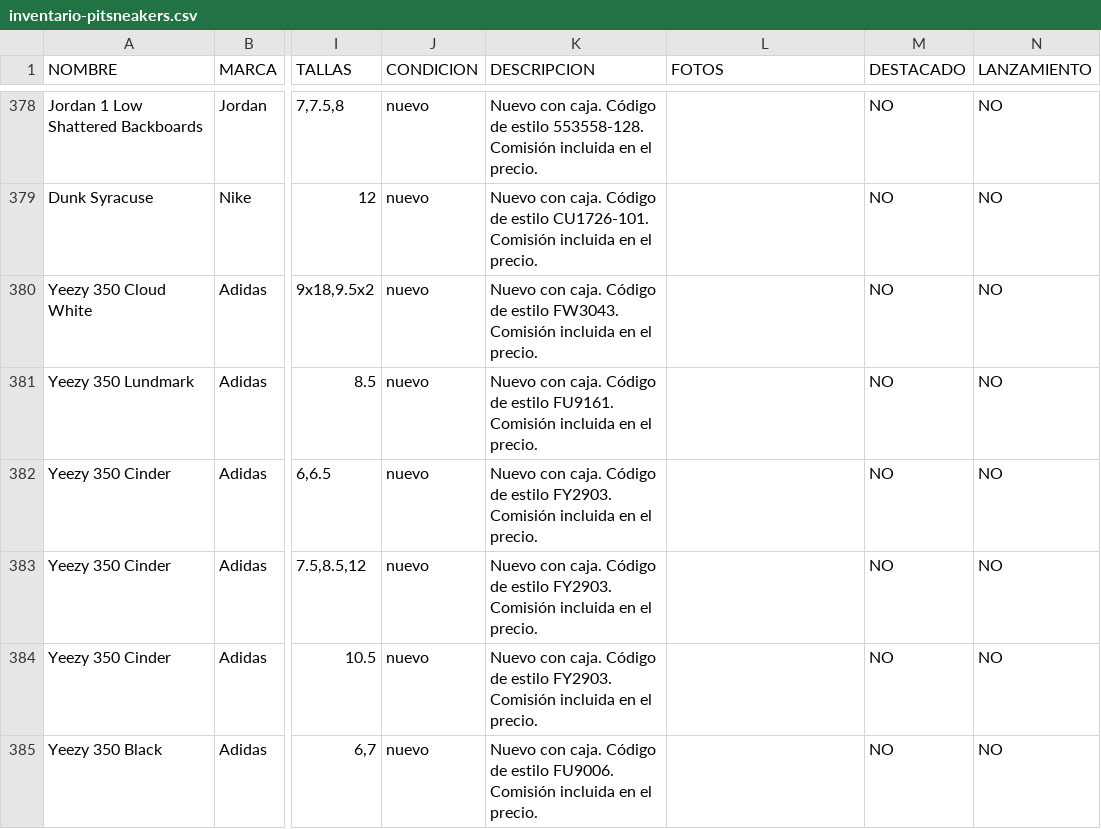
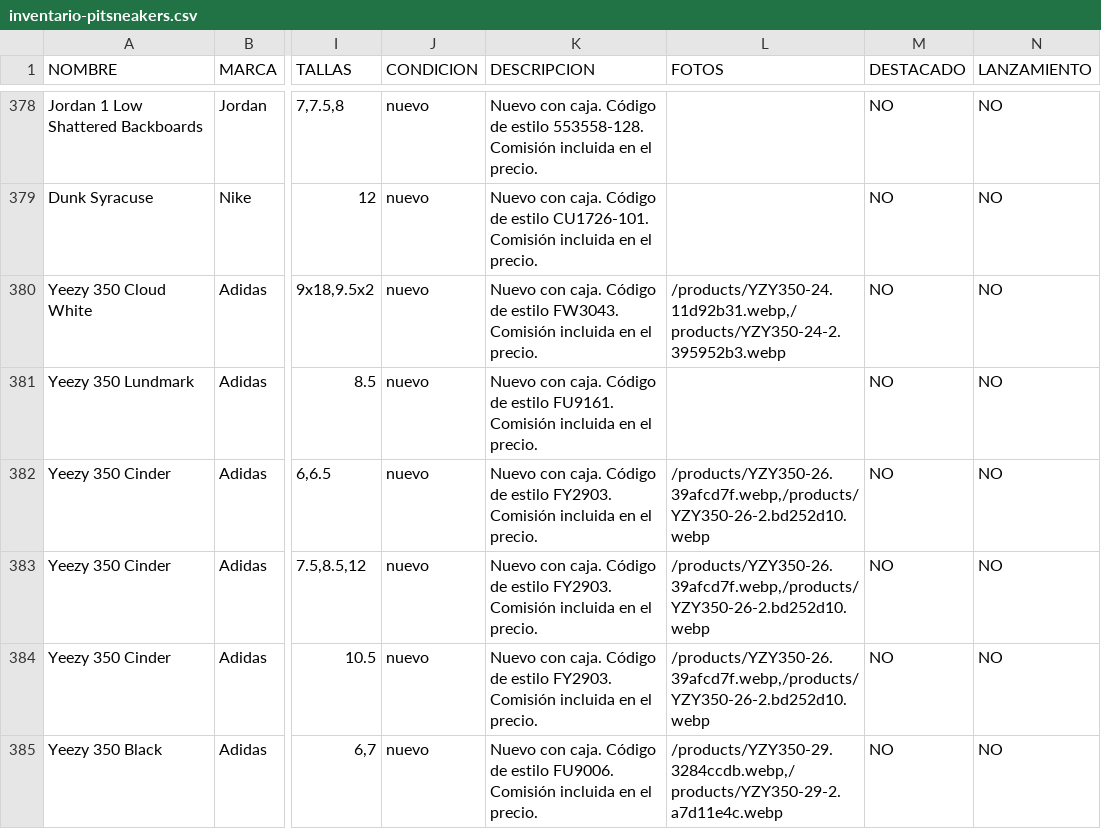
Before and after one commit to pitzsneakerscol-ui/pitsneakers-web, a CSV file: docs/inventario-pitsneakers.csv, drawn as a sheet; only a part is shown, gaps mark what is left out; the diff covers the shown part only; the diff names each change by its address in the sheet, - before the commit and + after, or states it on an @@ line.

```diff
--- a/docs/inventario-pitsneakers.csv
+++ b/docs/inventario-pitsneakers.csv
-L380 (FOTOS): (empty)
+L380 (FOTOS): /products/YZY350-24.11d92b31.webp,/products/YZY350-24-2.395952b3.webp
-L382:L384 (FOTOS): (empty)
+L382:L384 (FOTOS): /products/YZY350-26.39afcd7f.webp,/products/YZY350-26-2.bd252d10.webp
-L385 (FOTOS): (empty)
+L385 (FOTOS): /products/YZY350-29.3284ccdb.webp,/products/YZY350-29-2.a7d11e4c.webp
```
Also changed, not shown: 9 edited cells elsewhere in this file, 21 other files.
